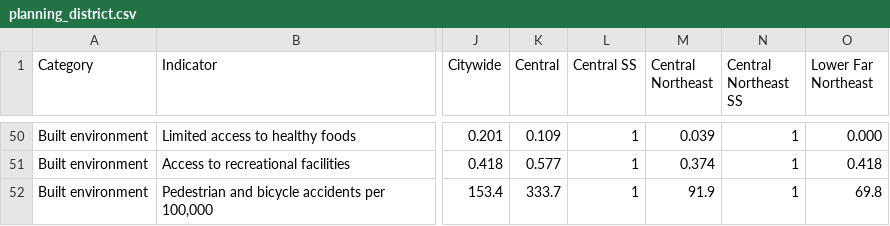
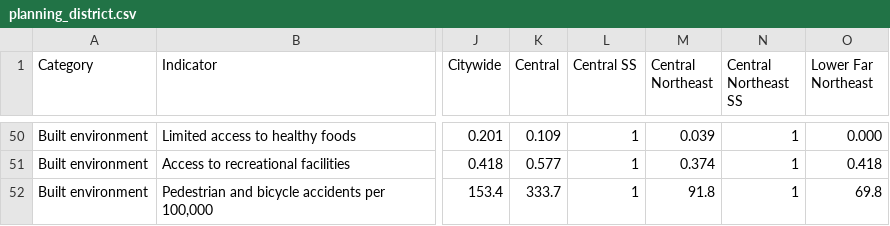
Before and after one commit to timwis/sheetstat, a CSV file: _data/planning_district.csv, drawn as a sheet; only a part is shown, gaps mark what is left out; the diff names each change by its address in the sheet, - before the commit and + after, or states it on an @@ line.

Commit message:
updated ped crash for central ne

```diff
--- a/_data/planning_district.csv
+++ b/_data/planning_district.csv
-M52 (Central Northeast): 91.9
+M52 (Central Northeast): 91.8
```
